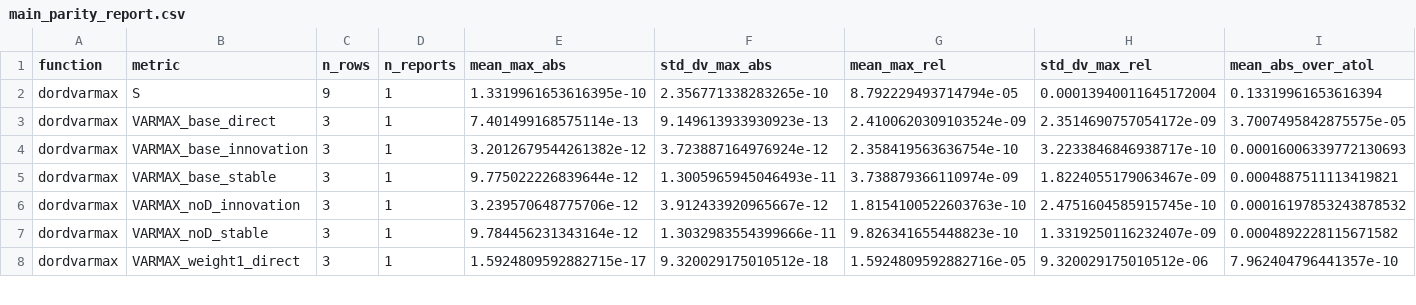
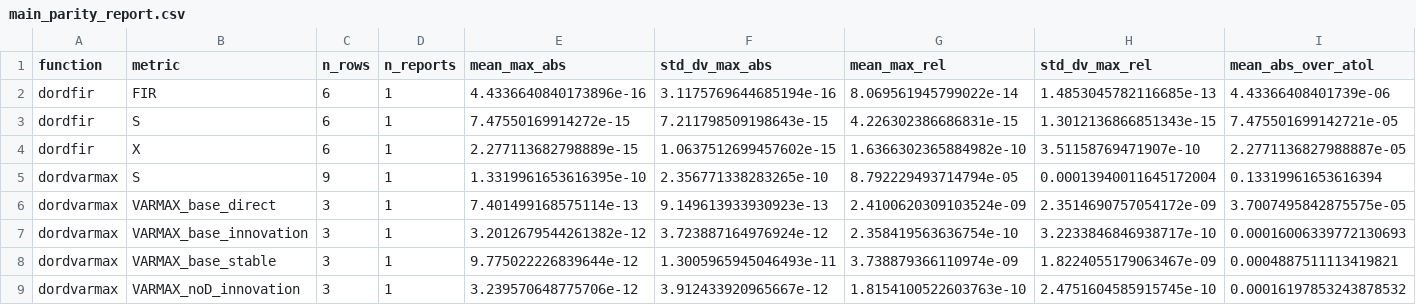
Before and after one commit to akpamososuryo/Predictor-Based-Subspace-IDentification-toolbox, a CSV file: python/parity_reports/main_parity_report.csv, drawn as a sheet; only a part is shown; the shorter side is filled out with more unchanged rows; rows hold the shown columns only; the diff names each change by its address in the sheet, - before the commit and + after, or states it on an @@ line.

Commit message:
Add generated dordfir parity reports and refresh main parity summary

```diff
--- a/python/parity_reports/main_parity_report.csv
+++ b/python/parity_reports/main_parity_report.csv
+row 2: dordfir | FIR | 6 | 1 | 4.4336640840173896e-16 | 3.1175769644685194e-16 | 8.069561945799022e-14 | 1.4853045782116685e-13 | 4.43366408401739e-06
+row 3: dordfir | S | 6 | 1 | 7.47550169914272e-15 | 7.211798509198643e-15 | 4.226302386686831e-15 | 1.3012136866851343e-15 | 7.475501699142721e-05
+row 4: dordfir | X | 6 | 1 | 2.277113682798889e-15 | 1.0637512699457602e-15 | 1.6366302365884982e-10 | 3.51158769471907e-10 | 2.2771136827988887e-05
```
Also changed, not shown: 3 other files.
